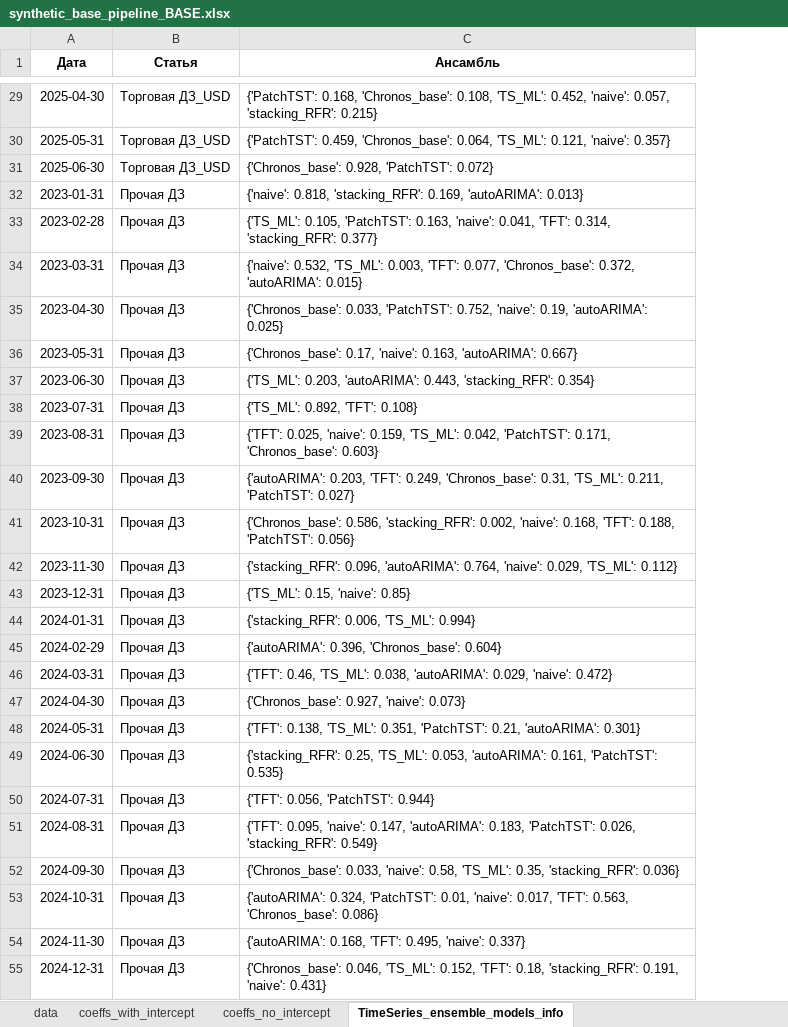
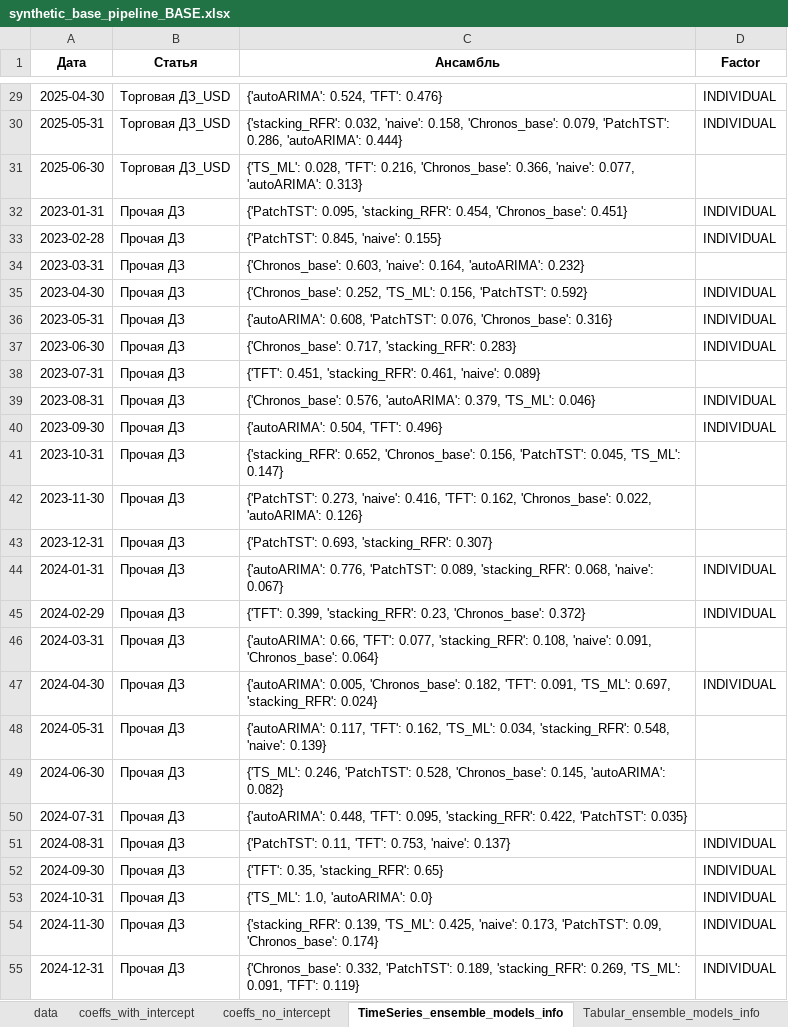
Before and after one commit to tw1nflame/nwc, an Excel workbook: backend/app/synthetic_base_pipeline_BASE.xlsx, sheet TimeSeries_ensemble_models_info, drawn as a sheet; only a part is shown, gaps mark what is left out; values as stored, in another font and other column widths than the file's, no borders; the diff covers the shown part only; the diff names each change by its address in the sheet, - before the commit and + after, or states it on an @@ line.

```diff
--- a/backend/app/synthetic_base_pipeline_BASE.xlsx (sheet TimeSeries_ensemble_models_info)
+++ b/backend/app/synthetic_base_pipeline_BASE.xlsx (sheet TimeSeries_ensemble_models_info)
+sheet tab: Tabular_ensemble_models_info
+column D (Factor), rows 29-55: INDIVIDUAL | INDIVIDUAL |  | INDIVIDUAL | INDIVIDUAL |  | INDIVIDUAL | INDIVIDUAL | INDIVIDUAL |  | INDIVIDUAL | INDIVIDUAL |  |  |  | INDIVIDUAL | INDIVIDUAL |  | INDIVIDUAL |  |  |  | INDIVIDUAL | INDIVIDUAL | INDIVIDUAL | INDIVIDUAL | INDIVIDUAL
-C29 (Ансамбль): {'PatchTST': 0.168, 'Chronos_base': 0.108, 'TS_ML': 0.452, 'naive': 0.057, 'stacking_RFR': 0.215}
+C29 (Ансамбль): {'autoARIMA': 0.524, 'TFT': 0.476}
-C30 (Ансамбль): {'PatchTST': 0.459, 'Chronos_base': 0.064, 'TS_ML': 0.121, 'naive': 0.357}
+C30 (Ансамбль): {'stacking_RFR': 0.032, 'naive': 0.158, 'Chronos_base': 0.079, 'PatchTST': 0.286, 'autoARIMA': 0.444}
-C31 (Ансамбль): {'Chronos_base': 0.928, 'PatchTST': 0.072}
+C31 (Ансамбль): {'TS_ML': 0.028, 'TFT': 0.216, 'Chronos_base': 0.366, 'naive': 0.077, 'autoARIMA': 0.313}
-C32 (Ансамбль): {'naive': 0.818, 'stacking_RFR': 0.169, 'autoARIMA': 0.013}
+C32 (Ансамбль): {'PatchTST': 0.095, 'stacking_RFR': 0.454, 'Chronos_base': 0.451}
-C33 (Ансамбль): {'TS_ML': 0.105, 'PatchTST': 0.163, 'naive': 0.041, 'TFT': 0.314, 'stacking_RFR': 0.377}
+C33 (Ансамбль): {'PatchTST': 0.845, 'naive': 0.155}
-C34 (Ансамбль): {'naive': 0.532, 'TS_ML': 0.003, 'TFT': 0.077, 'Chronos_base': 0.372, 'autoARIMA': 0.015}
+C34 (Ансамбль): {'Chronos_base': 0.603, 'naive': 0.164, 'autoARIMA': 0.232}
-C35 (Ансамбль): {'Chronos_base': 0.033, 'PatchTST': 0.752, 'naive': 0.19, 'autoARIMA': 0.025}
+C35 (Ансамбль): {'Chronos_base': 0.252, 'TS_ML': 0.156, 'PatchTST': 0.592}
-C36 (Ансамбль): {'Chronos_base': 0.17, 'naive': 0.163, 'autoARIMA': 0.667}
+C36 (Ансамбль): {'autoARIMA': 0.608, 'PatchTST': 0.076, 'Chronos_base': 0.316}
-C37 (Ансамбль): {'TS_ML': 0.203, 'autoARIMA': 0.443, 'stacking_RFR': 0.354}
+C37 (Ансамбль): {'Chronos_base': 0.717, 'stacking_RFR': 0.283}
-C38 (Ансамбль): {'TS_ML': 0.892, 'TFT': 0.108}
+C38 (Ансамбль): {'TFT': 0.451, 'stacking_RFR': 0.461, 'naive': 0.089}
-C39 (Ансамбль): {'TFT': 0.025, 'naive': 0.159, 'TS_ML': 0.042, 'PatchTST': 0.171, 'Chronos_base': 0.603}
+C39 (Ансамбль): {'Chronos_base': 0.576, 'autoARIMA': 0.379, 'TS_ML': 0.046}
-C40 (Ансамбль): {'autoARIMA': 0.203, 'TFT': 0.249, 'Chronos_base': 0.31, 'TS_ML': 0.211, 'PatchTST': 0.027}
+C40 (Ансамбль): {'autoARIMA': 0.504, 'TFT': 0.496}
-C41 (Ансамбль): {'Chronos_base': 0.586, 'stacking_RFR': 0.002, 'naive': 0.168, 'TFT': 0.188, 'PatchTST': 0.056}
+C41 (Ансамбль): {'stacking_RFR': 0.652, 'Chronos_base': 0.156, 'PatchTST': 0.045, 'TS_ML': 0.147}
-C42 (Ансамбль): {'stacking_RFR': 0.096, 'autoARIMA': 0.764, 'naive': 0.029, 'TS_ML': 0.112}
+C42 (Ансамбль): {'PatchTST': 0.273, 'naive': 0.416, 'TFT': 0.162, 'Chronos_base': 0.022, 'autoARIMA': 0.126}
-C43 (Ансамбль): {'TS_ML': 0.15, 'naive': 0.85}
+C43 (Ансамбль): {'PatchTST': 0.693, 'stacking_RFR': 0.307}
-C44 (Ансамбль): {'stacking_RFR': 0.006, 'TS_ML': 0.994}
+C44 (Ансамбль): {'autoARIMA': 0.776, 'PatchTST': 0.089, 'stacking_RFR': 0.068, 'naive': 0.067}
-C45 (Ансамбль): {'autoARIMA': 0.396, 'Chronos_base': 0.604}
+C45 (Ансамбль): {'TFT': 0.399, 'stacking_RFR': 0.23, 'Chronos_base': 0.372}
-C46 (Ансамбль): {'TFT': 0.46, 'TS_ML': 0.038, 'autoARIMA': 0.029, 'naive': 0.472}
+C46 (Ансамбль): {'autoARIMA': 0.66, 'TFT': 0.077, 'stacking_RFR': 0.108, 'naive': 0.091, 'Chronos_base': 0.064}
-C47 (Ансамбль): {'Chronos_base': 0.927, 'naive': 0.073}
+C47 (Ансамбль): {'autoARIMA': 0.005, 'Chronos_base': 0.182, 'TFT': 0.091, 'TS_ML': 0.697, 'stacking_RFR': 0.024}
-C48 (Ансамбль): {'TFT': 0.138, 'TS_ML': 0.351, 'PatchTST': 0.21, 'autoARIMA': 0.301}
+C48 (Ансамбль): {'autoARIMA': 0.117, 'TFT': 0.162, 'TS_ML': 0.034, 'stacking_RFR': 0.548, 'naive': 0.139}
-C49 (Ансамбль): {'stacking_RFR': 0.25, 'TS_ML': 0.053, 'autoARIMA': 0.161, 'PatchTST': 0.535}
+C49 (Ансамбль): {'TS_ML': 0.246, 'PatchTST': 0.528, 'Chronos_base': 0.145, 'autoARIMA': 0.082}
-C50 (Ансамбль): {'TFT': 0.056, 'PatchTST': 0.944}
+C50 (Ансамбль): {'autoARIMA': 0.448, 'TFT': 0.095, 'stacking_RFR': 0.422, 'PatchTST': 0.035}
-C51 (Ансамбль): {'TFT': 0.095, 'naive': 0.147, 'autoARIMA': 0.183, 'PatchTST': 0.026, 'stacking_RFR': 0.549}
+C51 (Ансамбль): {'PatchTST': 0.11, 'TFT': 0.753, 'naive': 0.137}
-C52 (Ансамбль): {'Chronos_base': 0.033, 'naive': 0.58, 'TS_ML': 0.35, 'stacking_RFR': 0.036}
+C52 (Ансамбль): {'TFT': 0.35, 'stacking_RFR': 0.65}
-C53 (Ансамбль): {'autoARIMA': 0.324, 'PatchTST': 0.01, 'naive': 0.017, 'TFT': 0.563, 'Chronos_base': 0.086}
+C53 (Ансамбль): {'TS_ML': 1.0, 'autoARIMA': 0.0}
-C54 (Ансамбль): {'autoARIMA': 0.168, 'TFT': 0.495, 'naive': 0.337}
+C54 (Ансамбль): {'stacking_RFR': 0.139, 'TS_ML': 0.425, 'naive': 0.173, 'PatchTST': 0.09, 'Chronos_base': 0.174}
-C55 (Ансамбль): {'Chronos_base': 0.046, 'TS_ML': 0.152, 'TFT': 0.18, 'stacking_RFR': 0.191, 'naive': 0.431}
+C55 (Ансамбль): {'Chronos_base': 0.332, 'PatchTST': 0.189, 'stacking_RFR': 0.269, 'TS_ML': 0.091, 'TFT': 0.119}
```
Also changed, not shown: 453 edited cells elsewhere in this sheet, sheet coeffs_with_intercept, sheet coeffs_no_intercept, other sheet tabs, 8 other files.
